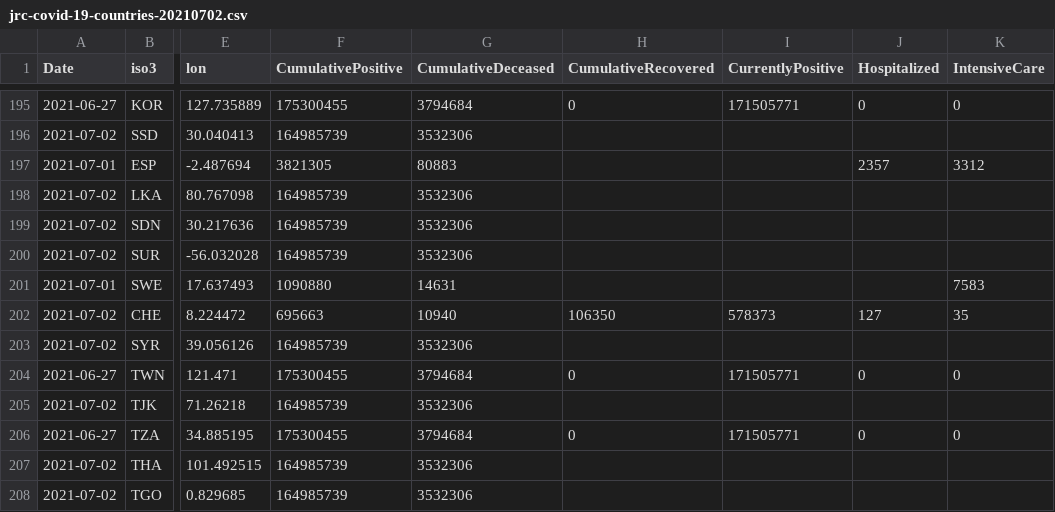
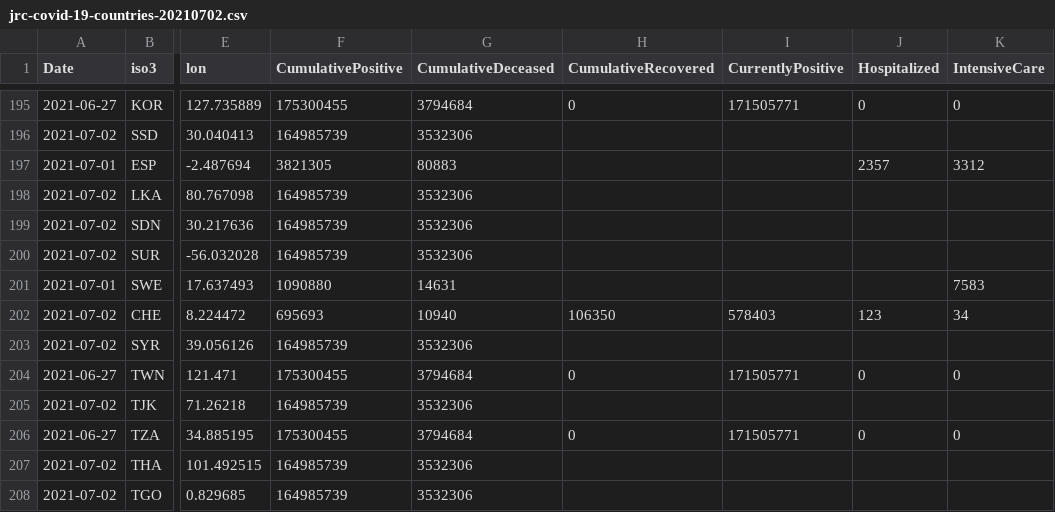
Before and after one commit to nmileva/COVID-19, a CSV file: data-by-country/jrc-covid-19-countries-20210702.csv, drawn as a sheet; only a part is shown, gaps mark what is left out; the diff names each change by its address in the sheet, - before the commit and + after, or states it on an @@ line.

```diff
--- a/data-by-country/jrc-covid-19-countries-20210702.csv
+++ b/data-by-country/jrc-covid-19-countries-20210702.csv
-F202 (CumulativePositive): 695663
+F202 (CumulativePositive): 695693
-I202 (CurrentlyPositive): 578373
+I202 (CurrentlyPositive): 578403
-J202 (Hospitalized): 127
+J202 (Hospitalized): 123
-K202 (IntensiveCare): 35
+K202 (IntensiveCare): 34
```
Also changed, not shown: data-by-country/jrc-covid-19-countries-latest.csv, data-of-world/jrc-covid-19-world-latest.csv, 3 other files.
